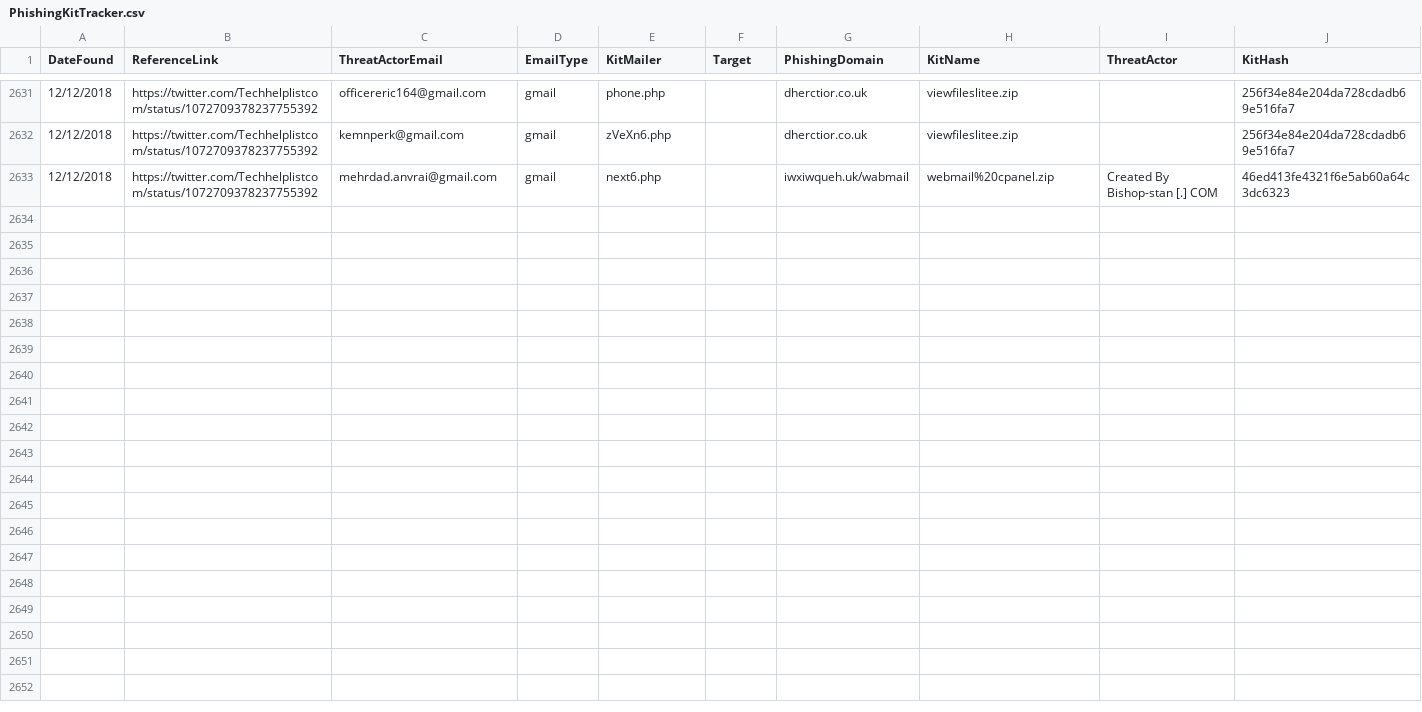
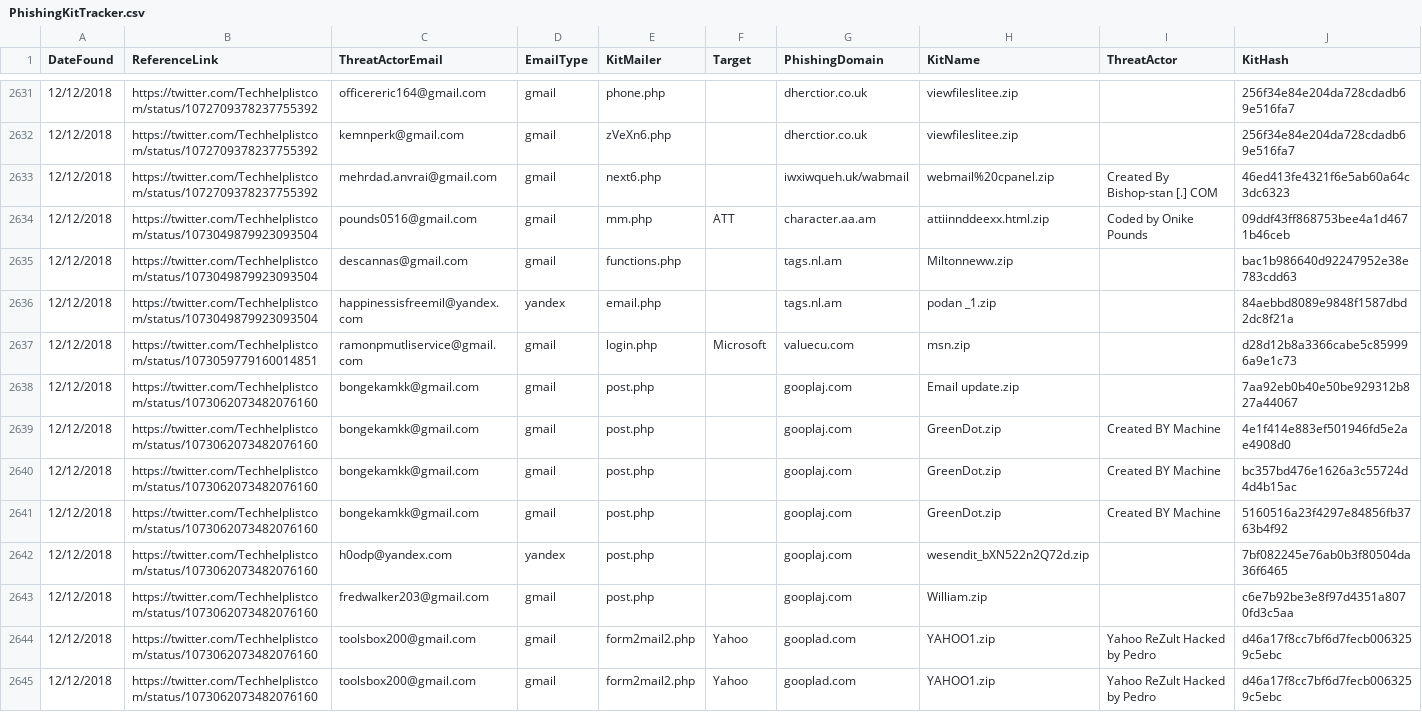
Before and after one commit to neonprimetime/PhishingKitTracker, a CSV file: PhishingKitTracker.csv, drawn as a sheet; only a part is shown, gaps mark what is left out; rows hold the shown columns only; the diff names each change by its address in the sheet, - before the commit and + after, or states it on an @@ line.

Commit message:
more from Techhelplistcom
more from Techhelplistcom

```diff
--- a/PhishingKitTracker.csv
+++ b/PhishingKitTracker.csv
+row 2634: 12/12/2018 | https://twitter.com/Techhelplistcom/status/1073049879923093504 | pounds0516@gmail.com | gmail | mm.php | ATT | character.aa.am | attiinnddeexx.html.zip | Coded by Onike Pounds | 09ddf43ff868753bee4a1d4671b46ceb
+row 2635: 12/12/2018 | https://twitter.com/Techhelplistcom/status/1073049879923093504 | descannas@gmail.com | gmail | functions.php |  | tags.nl.am | Miltonneww.zip |  | bac1b986640d92247952e38e783cdd63
+row 2636: 12/12/2018 | https://twitter.com/Techhelplistcom/status/1073049879923093504 | happinessisfreemil@yandex.com | yandex | email.php |  | tags.nl.am | podan _1.zip |  | 84aebbd8089e9848f1587dbd2dc8f21a
+row 2637: 12/12/2018 | https://twitter.com/Techhelplistcom/status/1073059779160014851 | ramonpmutliservice@gmail.com | gmail | login.php | Microsoft | valuecu.com | msn.zip |  | d28d12b8a3366cabe5c859996a9e1c73
+row 2638: 12/12/2018 | https://twitter.com/Techhelplistcom/status/1073062073482076160 | bongekamkk@gmail.com | gmail | post.php |  | gooplaj.com | Email update.zip |  | 7aa92eb0b40e50be929312b827a44067
+row 2639: 12/12/2018 | https://twitter.com/Techhelplistcom/status/1073062073482076160 | bongekamkk@gmail.com | gmail | post.php |  | gooplaj.com | GreenDot.zip | Created BY Machine | 4e1f414e883ef501946fd5e2ae4908d0
+row 2640: 12/12/2018 | https://twitter.com/Techhelplistcom/status/1073062073482076160 | bongekamkk@gmail.com | gmail | post.php |  | gooplaj.com | GreenDot.zip | Created BY Machine | bc357bd476e1626a3c55724d4d4b15ac
+row 2641: 12/12/2018 | https://twitter.com/Techhelplistcom/status/1073062073482076160 | bongekamkk@gmail.com | gmail | post.php |  | gooplaj.com | GreenDot.zip | Created BY Machine | 5160516a23f4297e84856fb3763b4f92
+row 2642: 12/12/2018 | https://twitter.com/Techhelplistcom/status/1073062073482076160 | h0odp@yandex.com | yandex | post.php |  | gooplaj.com | wesendit_bXN522n2Q72d.zip |  | 7bf082245e76ab0b3f80504da36f6465
+row 2643: 12/12/2018 | https://twitter.com/Techhelplistcom/status/1073062073482076160 | fredwalker203@gmail.com | gmail | post.php |  | gooplaj.com | William.zip |  | c6e7b92be3e8f97d4351a8070fd3c5aa
+row 2644: 12/12/2018 | https://twitter.com/Techhelplistcom/status/1073062073482076160 | toolsbox200@gmail.com | gmail | form2mail2.php | Yahoo | gooplad.com | YAHOO1.zip | Yahoo ReZult Hacked by Pedro | d46a17f8cc7bf6d7fecb0063259c5ebc
+row 2645: 12/12/2018 | https://twitter.com/Techhelplistcom/status/1073062073482076160 | toolsbox200@gmail.com | gmail | form2mail2.php | Yahoo | gooplad.com | YAHOO1.zip | Yahoo ReZult Hacked by Pedro | d46a17f8cc7bf6d7fecb0063259c5ebc
```
